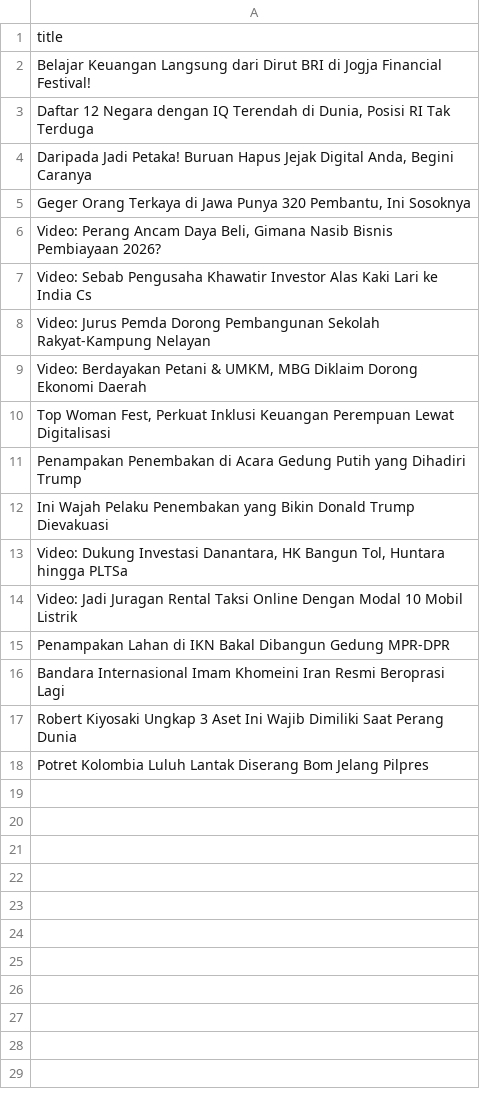
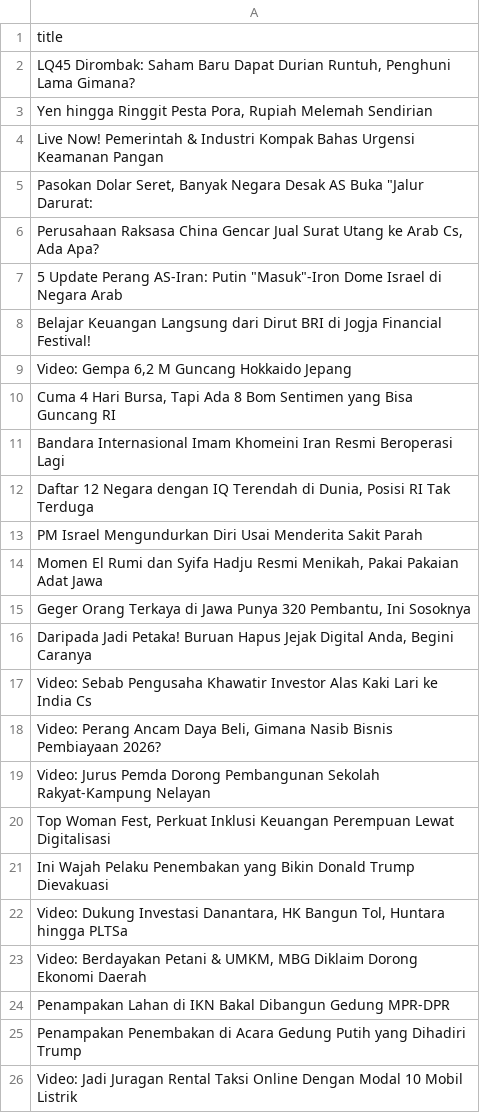
Before and after one commit to arjunsujarwo/arjun-portfolio, a CSV file: data_mentah_berita.csv, drawn as a sheet.

```diff
--- a/data_mentah_berita.csv
+++ b/data_mentah_berita.csv
@@ -1,18 +1,26 @@
 title
+"LQ45 Dirombak: Saham Baru Dapat Durian Runtuh, Penghuni Lama Gimana?"
+"Yen hingga Ringgit Pesta Pora, Rupiah Melemah Sendirian"
+Live Now! Pemerintah & Industri Kompak Bahas Urgensi Keamanan Pangan
+"Pasokan Dolar Seret, Banyak Negara Desak AS Buka ""Jalur Darurat:"
+"Perusahaan Raksasa China Gencar Jual Surat Utang ke Arab Cs, Ada Apa?"
+"5 Update Perang AS-Iran: Putin ""Masuk""-Iron Dome Israel di Negara Arab"
 Belajar Keuangan Langsung dari Dirut BRI di Jogja Financial Festival!
+"Video: Gempa 6,2 M Guncang Hokkaido Jepang"
+"Cuma 4 Hari Bursa, Tapi Ada 8 Bom Sentimen yang Bisa Guncang RI"
+Bandara Internasional Imam Khomeini Iran Resmi Beroperasi Lagi
 "Daftar 12 Negara dengan IQ Terendah di Dunia, Posisi RI Tak Terduga"
+PM Israel Mengundurkan Diri Usai Menderita Sakit Parah
+"Momen El Rumi dan Syifa Hadju Resmi Menikah, Pakai Pakaian Adat Jawa"
+"Geger Orang Terkaya di Jawa Punya 320 Pembantu, Ini Sosoknya"
 "Daripada Jadi Petaka! Buruan Hapus Jejak Digital Anda, Begini Caranya"
-"Geger Orang Terkaya di Jawa Punya 320 Pembantu, Ini Sosoknya"
+Video: Sebab Pengusaha Khawatir Investor Alas Kaki Lari ke India Cs
 "Video: Perang Ancam Daya Beli, Gimana Nasib Bisnis Pembiayaan 2026?"
-Video: Sebab Pengusaha Khawatir Investor Alas Kaki Lari ke India Cs
 Video: Jurus Pemda Dorong Pembangunan Sekolah Rakyat-Kampung Nelayan
-"Video: Berdayakan Petani & UMKM, MBG Diklaim Dorong Ekonomi Daerah"
 "Top Woman Fest, Perkuat Inklusi Keuangan Perempuan Lewat Digitalisasi"
-Penampakan Penembakan di Acara Gedung Putih yang Dihadiri Trump
 Ini Wajah Pelaku Penembakan yang Bikin Donald Trump Dievakuasi
 "Video: Dukung Investasi Danantara, HK Bangun Tol, Huntara hingga PLTSa"
+"Video: Berdayakan Petani & UMKM, MBG Diklaim Dorong Ekonomi Daerah"
+Penampakan Lahan di IKN Bakal Dibangun Gedung MPR-DPR
+Penampakan Penembakan di Acara Gedung Putih yang Dihadiri Trump
 Video: Jadi Juragan Rental Taksi Online Dengan Modal 10 Mobil Listrik
-Penampakan Lahan di IKN Bakal Dibangun Gedung MPR-DPR
-Bandara Internasional Imam Khomeini Iran Resmi Beroprasi Lagi
-Robert Kiyosaki Ungkap 3 Aset Ini Wajib Dimiliki Saat Perang Dunia
-Potret Kolombia Luluh Lantak Diserang Bom Jelang Pilpres
```
Also changed, not shown: 4 other files.
